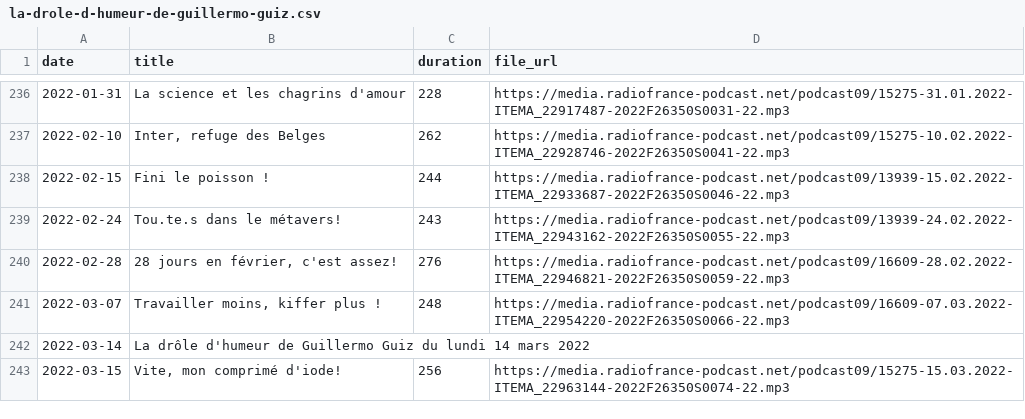
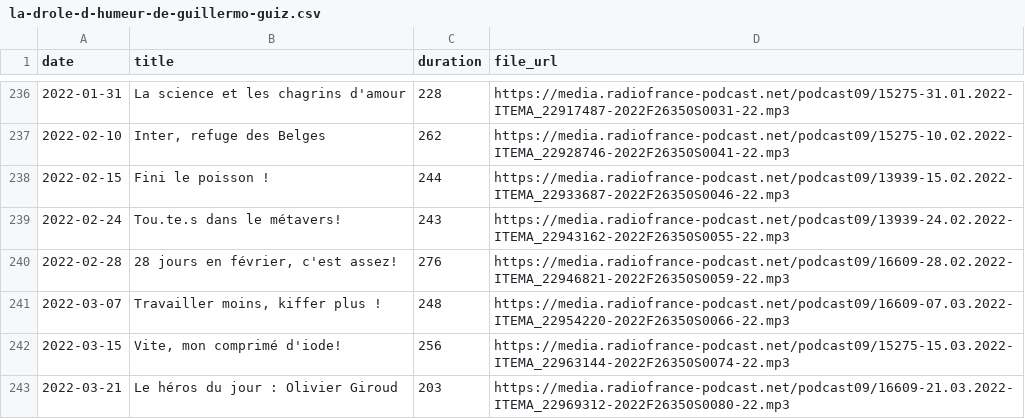
Before and after one commit to ahasverus/franceinter, a CSV file: inst/csv/la-drole-d-humeur-de-guillermo-guiz.csv, drawn as a sheet; only a part is shown, gaps mark what is left out; removed rows and columns are numbered as before the commit, all else as after; the diff names each change by its address in the sheet, - before the commit and + after, or states it on an @@ line.

```diff
--- a/inst/csv/la-drole-d-humeur-de-guillermo-guiz.csv
+++ b/inst/csv/la-drole-d-humeur-de-guillermo-guiz.csv
-row 242: 2022-03-14 | La drôle d'humeur de Guillermo Guiz du lundi 14 mars 2022
+row 243: 2022-03-21 | Le héros du jour : Olivier Giroud | 203 | https://media.radiofrance-podcast.net/podcast09/16609-21.03.2022-ITEMA_22969312-2022F26350S0080-22.mp3
```
Also changed, not shown: inst/csv/le-moment-meurice.csv, inst/csv/tanguy-pastureau-maltraite-l-info.csv, 4 other files.
